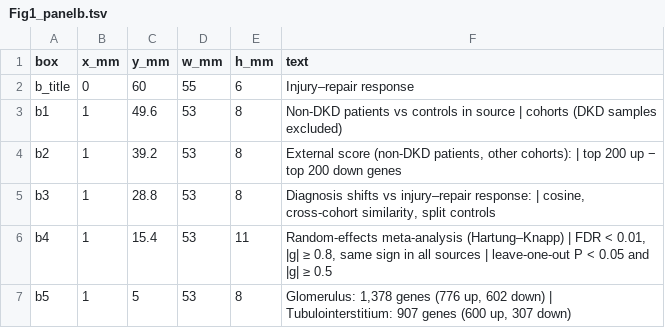
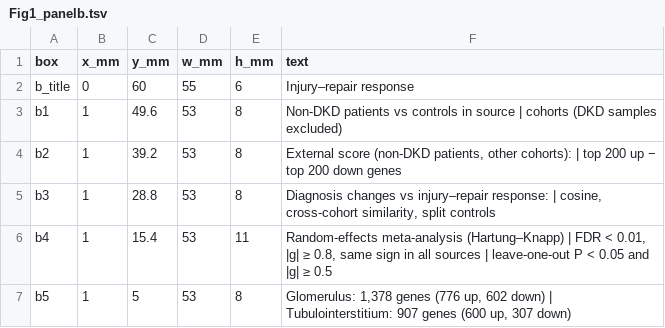
Before and after one commit to DR-ZHANG123/dkd-biopsy-shared-injury, a TSV file: figures/source_data/Fig1_panelb.tsv, drawn as a sheet.

Commit message:
Plain wording in figure labels

```diff
--- a/figures/source_data/Fig1_panelb.tsv
+++ b/figures/source_data/Fig1_panelb.tsv
@@ -4,3 +4,3 @@ b1	1	49.6	53	8	Non-DKD patients vs controls in source | cohorts (DKD samples exc
 b2	1	39.2	53	8	External score (non-DKD patients, other cohorts): | top 200 up − top 200 down genes
-b3	1	28.8	53	8	Diagnosis shifts vs injury–repair response: | cosine, cross-cohort similarity, split controls
+b3	1	28.8	53	8	Diagnosis changes vs injury–repair response: | cosine, cross-cohort similarity, split controls
 b4	1	15.4	53	11	Random-effects meta-analysis (Hartung–Knapp) | FDR < 0.01, |g| ≥ 0.8, same sign in all sources | leave-one-out P < 0.05 and |g| ≥ 0.5
```
Also changed, not shown: 5 other files.
